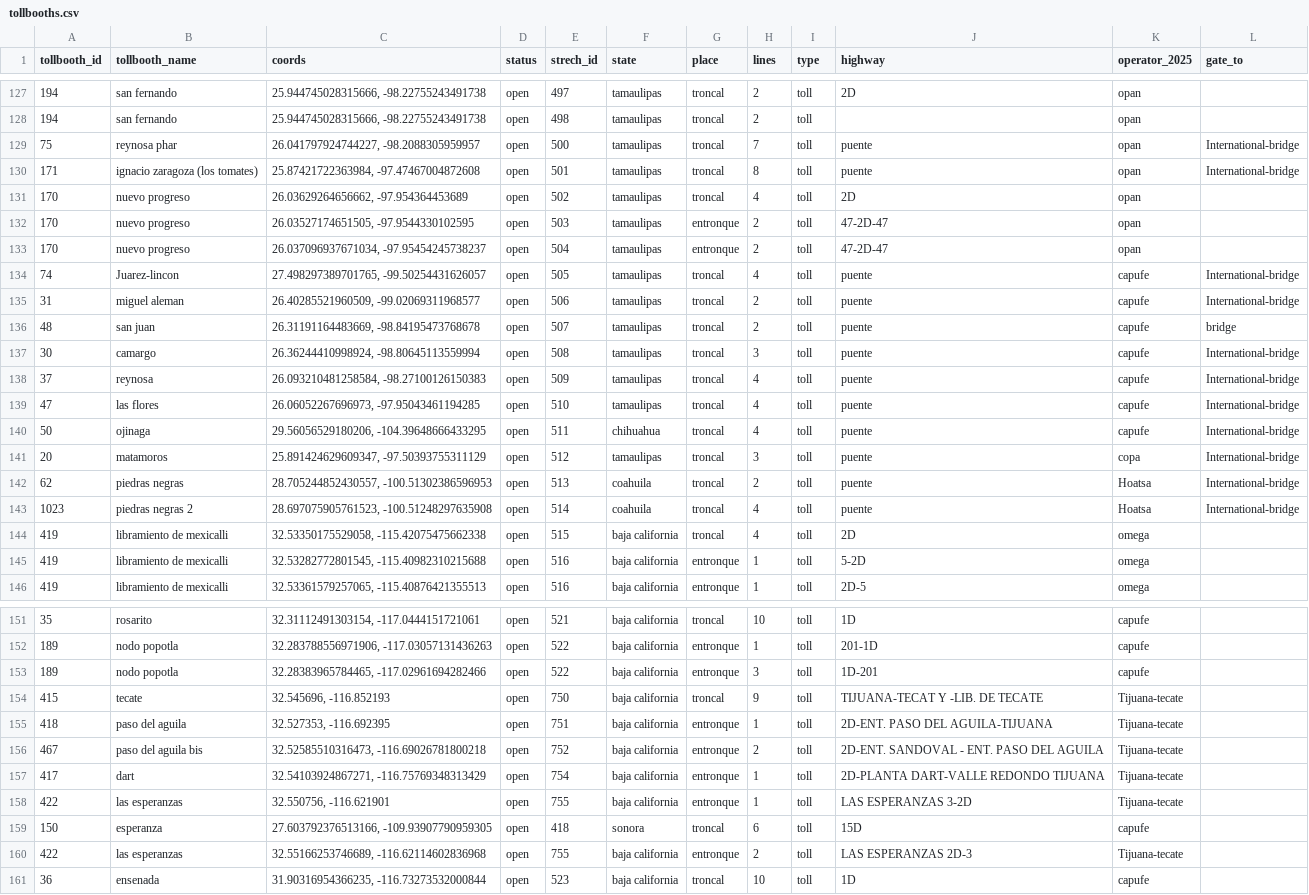
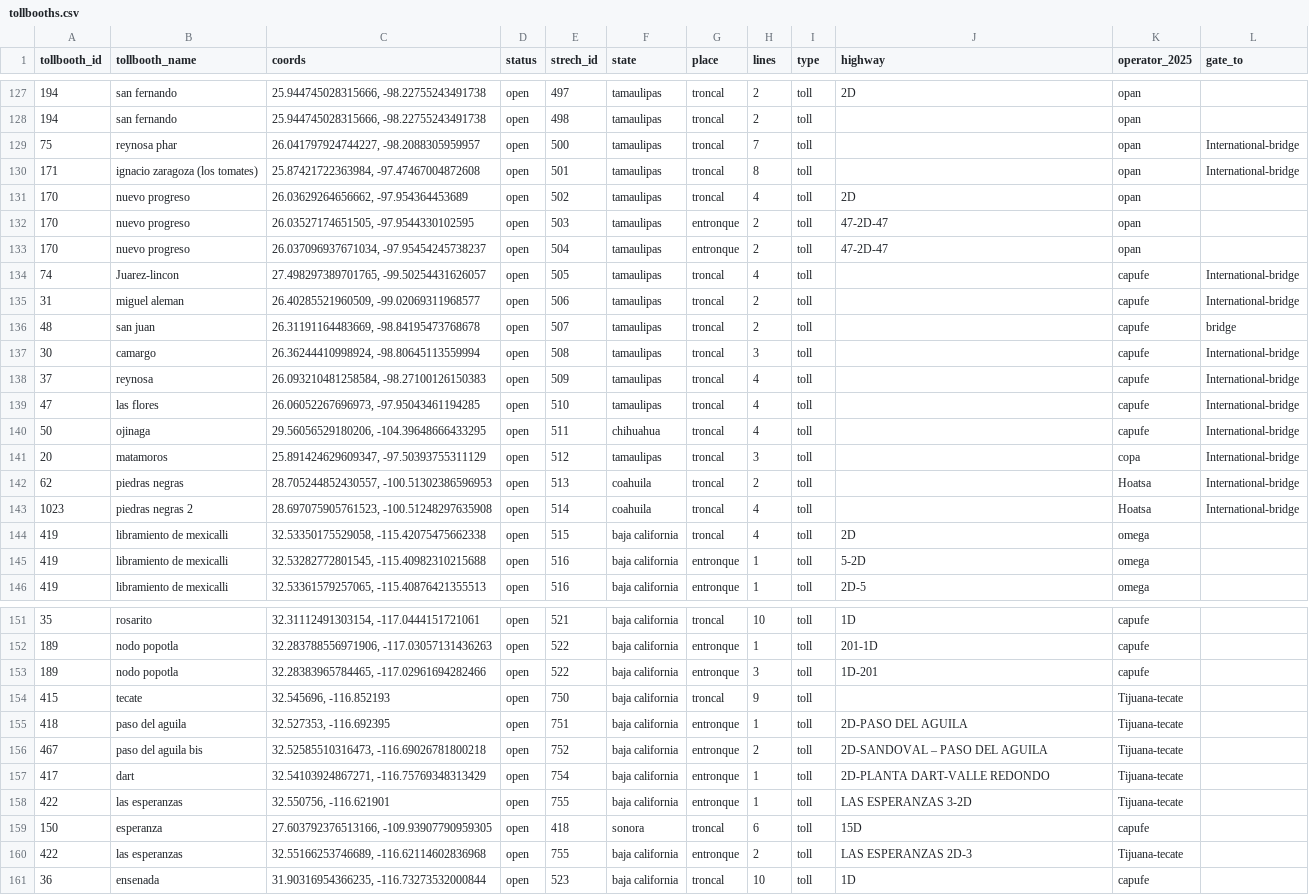
Before and after one commit to elaeon/tollbooth_etc_mx, a CSV file: data/tables/tollbooths.csv, drawn as a sheet; only a part is shown, gaps mark what is left out.

Commit message:
update data

```diff
--- a/data/tables/tollbooths.csv
+++ b/data/tables/tollbooths.csv
@@ -128,4 +128,4 @@ tollbooth_id,tollbooth_name,coords,status,strech_id,state,place,lines,type,highw
 194,san fernando,"25.944745028315666, -98.22755243491738",open,498,tamaulipas,troncal,2,toll,,opan,
-75,reynosa phar,"26.041797924744227, -98.2088305959957",open,500,tamaulipas,troncal,7,toll,puente,opan,International-bridge
-171,ignacio zaragoza (los tomates),"25.87421722363984, -97.47467004872608",open,501,tamaulipas,troncal,8,toll,puente,opan,International-bridge
+75,reynosa phar,"26.041797924744227, -98.2088305959957",open,500,tamaulipas,troncal,7,toll,,opan,International-bridge
+171,ignacio zaragoza (los tomates),"25.87421722363984, -97.47467004872608",open,501,tamaulipas,troncal,8,toll,,opan,International-bridge
 170,nuevo progreso,"26.03629264656662, -97.954364453689",open,502,tamaulipas,troncal,4,toll,2D,opan,
@@ -133,12 +133,12 @@ tollbooth_id,tollbooth_name,coords,status,strech_id,state,place,lines,type,highw
 170,nuevo progreso,"26.037096937671034, -97.95454245738237",open,504,tamaulipas,entronque,2,toll,47-2D-47,opan,
-74,Juarez-lincon,"27.498297389701765, -99.50254431626057",open,505,tamaulipas,troncal,4,toll,puente,capufe,International-bridge
-31,miguel aleman,"26.40285521960509, -99.02069311968577",open,506,tamaulipas,troncal,2,toll,puente,capufe,International-bridge
-48,san juan,"26.31191164483669, -98.84195473768678",open,507,tamaulipas,troncal,2,toll,puente,capufe,bridge
-30,camargo,"26.36244410998924, -98.80645113559994",open,508,tamaulipas,troncal,3,toll,puente,capufe,International-bridge
-37,reynosa,"26.093210481258584, -98.27100126150383",open,509,tamaulipas,troncal,4,toll,puente,capufe,International-bridge
-47,las flores,"26.06052267696973, -97.95043461194285",open,510,tamaulipas,troncal,4,toll,puente,capufe,International-bridge
-50,ojinaga,"29.56056529180206, -104.39648666433295",open,511,chihuahua,troncal,4,toll,puente,capufe,International-bridge
-20,matamoros,"25.891424629609347, -97.50393755311129",open,512,tamaulipas,troncal,3,toll,puente,copa,International-bridge
-62,piedras negras,"28.705244852430557, -100.51302386596953",open,513,coahuila,troncal,2,toll,puente,Hoatsa,International-bridge
-1023,piedras negras 2,"28.697075905761523, -100.51248297635908",open,514,coahuila,troncal,4,toll,puente,Hoatsa,International-bridge
+74,Juarez-lincon,"27.498297389701765, -99.50254431626057",open,505,tamaulipas,troncal,4,toll,,capufe,International-bridge
+31,miguel aleman,"26.40285521960509, -99.02069311968577",open,506,tamaulipas,troncal,2,toll,,capufe,International-bridge
+48,san juan,"26.31191164483669, -98.84195473768678",open,507,tamaulipas,troncal,2,toll,,capufe,bridge
+30,camargo,"26.36244410998924, -98.80645113559994",open,508,tamaulipas,troncal,3,toll,,capufe,International-bridge
+37,reynosa,"26.093210481258584, -98.27100126150383",open,509,tamaulipas,troncal,4,toll,,capufe,International-bridge
+47,las flores,"26.06052267696973, -97.95043461194285",open,510,tamaulipas,troncal,4,toll,,capufe,International-bridge
+50,ojinaga,"29.56056529180206, -104.39648666433295",open,511,chihuahua,troncal,4,toll,,capufe,International-bridge
+20,matamoros,"25.891424629609347, -97.50393755311129",open,512,tamaulipas,troncal,3,toll,,copa,International-bridge
+62,piedras negras,"28.705244852430557, -100.51302386596953",open,513,coahuila,troncal,2,toll,,Hoatsa,International-bridge
+1023,piedras negras 2,"28.697075905761523, -100.51248297635908",open,514,coahuila,troncal,4,toll,,Hoatsa,International-bridge
 419,libramiento de mexicalli,"32.53350175529058, -115.42075475662338",open,515,baja california,troncal,4,toll,2D,omega,
@@ -153,6 +153,6 @@ tollbooth_id,tollbooth_name,coords,status,strech_id,state,place,lines,type,highw
 189,nodo popotla,"32.28383965784465, -117.02961694282466",open,522,baja california,entronque,3,toll,1D-201,capufe,
-415,tecate,"32.545696, -116.852193",open,750,baja california,troncal,9,toll,TIJUANA-TECAT Y -LIB. DE TECATE,Tijuana-tecate,
-418,paso del aguila,"32.527353, -116.692395",open,751,baja california,entronque,1,toll,2D-ENT. PASO DEL AGUILA-TIJUANA,Tijuana-tecate,
-467,paso del aguila bis,"32.52585510316473, -116.69026781800218",open,752,baja california,entronque,2,toll,2D-ENT. SANDOVAL - ENT. PASO DEL AGUILA,Tijuana-tecate,
-417,dart,"32.54103924867271, -116.75769348313429",open,754,baja california,entronque,1,toll,2D-PLANTA DART-VALLE REDONDO TIJUANA,Tijuana-tecate,
+415,tecate,"32.545696, -116.852193",open,750,baja california,troncal,9,toll,,Tijuana-tecate,
+418,paso del aguila,"32.527353, -116.692395",open,751,baja california,entronque,1,toll,2D-PASO DEL AGUILA,Tijuana-tecate,
+467,paso del aguila bis,"32.52585510316473, -116.69026781800218",open,752,baja california,entronque,2,toll,2D-SANDOVAL – PASO DEL AGUILA,Tijuana-tecate,
+417,dart,"32.54103924867271, -116.75769348313429",open,754,baja california,entronque,1,toll,2D-PLANTA DART-VALLE REDONDO,Tijuana-tecate,
 422,las esperanzas,"32.550756, -116.621901",open,755,baja california,entronque,1,toll,LAS ESPERANZAS 3-2D,Tijuana-tecate,
```
